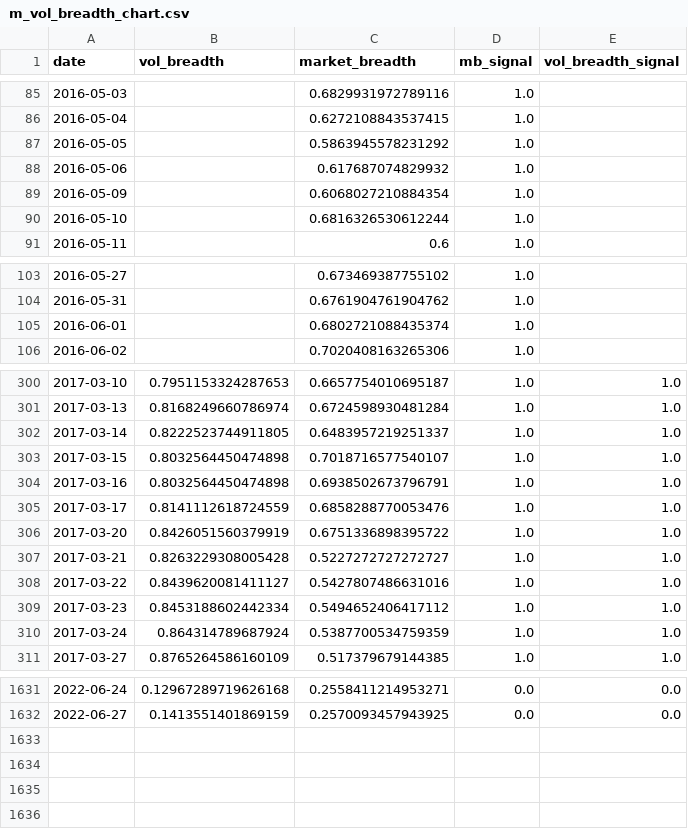
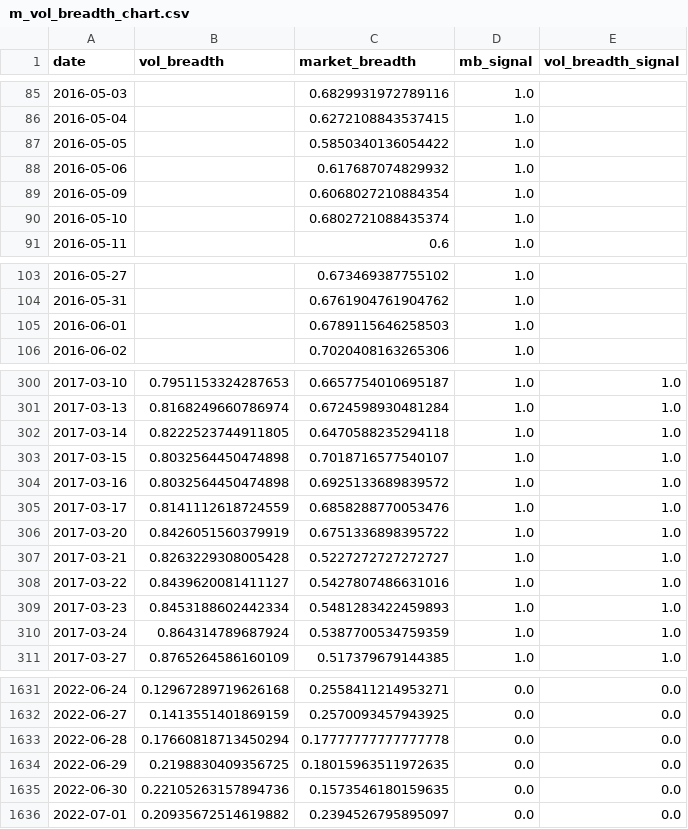
Before and after one commit to zhenik70/qrio, a CSV file: data/m_vol_breadth_chart.csv, drawn as a sheet; only a part is shown, gaps mark what is left out; the diff covers the shown part only.

Commit message:
the file has been updated 2022-07-05

```diff
--- a/data/m_vol_breadth_chart.csv
+++ b/data/m_vol_breadth_chart.csv
@@ -86,6 +86,6 @@ date,vol_breadth,market_breadth,mb_signal,vol_breadth_signal
 2016-05-04,,0.6272108843537415,1.0,
-2016-05-05,,0.5863945578231292,1.0,
+2016-05-05,,0.5850340136054422,1.0,
 2016-05-06,,0.617687074829932,1.0,
 2016-05-09,,0.6068027210884354,1.0,
-2016-05-10,,0.6816326530612244,1.0,
+2016-05-10,,0.6802721088435374,1.0,
 2016-05-11,,0.6,1.0,
@@ -104,3 +104,3 @@ date,vol_breadth,market_breadth,mb_signal,vol_breadth_signal
 2016-05-31,,0.6761904761904762,1.0,
-2016-06-01,,0.6802721088435374,1.0,
+2016-06-01,,0.6789115646258503,1.0,
 2016-06-02,,0.7020408163265306,1.0,
@@ -301,5 +301,5 @@ date,vol_breadth,market_breadth,mb_signal,vol_breadth_signal
 2017-03-13,0.8168249660786974,0.6724598930481284,1.0,1.0
-2017-03-14,0.8222523744911805,0.6483957219251337,1.0,1.0
+2017-03-14,0.8222523744911805,0.6470588235294118,1.0,1.0
 2017-03-15,0.8032564450474898,0.7018716577540107,1.0,1.0
-2017-03-16,0.8032564450474898,0.6938502673796791,1.0,1.0
+2017-03-16,0.8032564450474898,0.6925133689839572,1.0,1.0
 2017-03-17,0.8141112618724559,0.6858288770053476,1.0,1.0
@@ -308,3 +308,3 @@ date,vol_breadth,market_breadth,mb_signal,vol_breadth_signal
 2017-03-22,0.8439620081411127,0.5427807486631016,1.0,1.0
-2017-03-23,0.8453188602442334,0.5494652406417112,1.0,1.0
+2017-03-23,0.8453188602442334,0.5481283422459893,1.0,1.0
 2017-03-24,0.864314789687924,0.5387700534759359,1.0,1.0
@@ -1632 +1632,5 @@ date,vol_breadth,market_breadth,mb_signal,vol_breadth_signal
 2022-06-27,0.1413551401869159,0.2570093457943925,0.0,0.0
+2022-06-28,0.17660818713450294,0.17777777777777778,0.0,0.0
+2022-06-29,0.2198830409356725,0.18015963511972635,0.0,0.0
+2022-06-30,0.22105263157894736,0.1573546180159635,0.0,0.0
+2022-07-01,0.20935672514619882,0.2394526795895097,0.0,0.0
```
Also changed, not shown: 19 edited cells elsewhere in this file.
